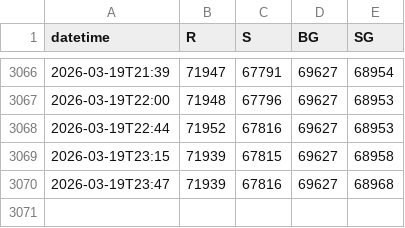
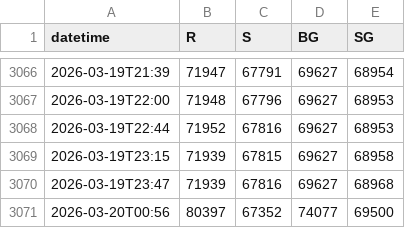
Before and after one commit to mabkkhome-lgtm/deribit-options-data, a CSV file: data/btc_levels_minute.csv, drawn as a sheet; only a part is shown, gaps mark what is left out; the diff names each change by its address in the sheet, - before the commit and + after, or states it on an @@ line.

```diff
--- a/data/btc_levels_minute.csv
+++ b/data/btc_levels_minute.csv
+row 3071: 2026-03-20T00:56 | 80397 | 67352 | 74077 | 69500
```
